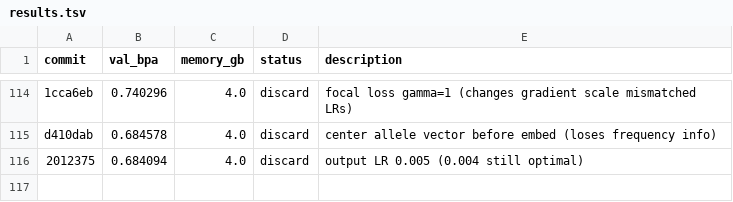
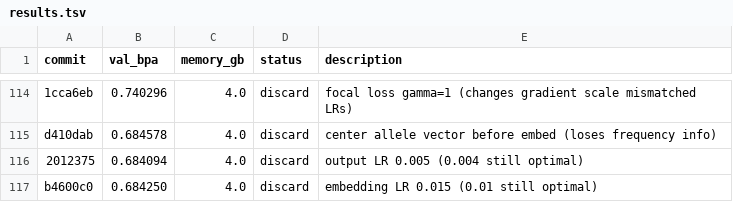
Before and after one commit to andrewkern/autoresearch, a TSV file: results.tsv, drawn as a sheet; only a part is shown, gaps mark what is left out; the diff names each change by its address in the sheet, - before the commit and + after, or states it on an @@ line.

Commit message:
record discard: embed LR 0.015 val_bpa=0.684250

```diff
--- a/results.tsv
+++ b/results.tsv
+row 117: b4600c0 | 0.684250 | 4.0 | discard | embedding LR 0.015 (0.01 still optimal)
```
